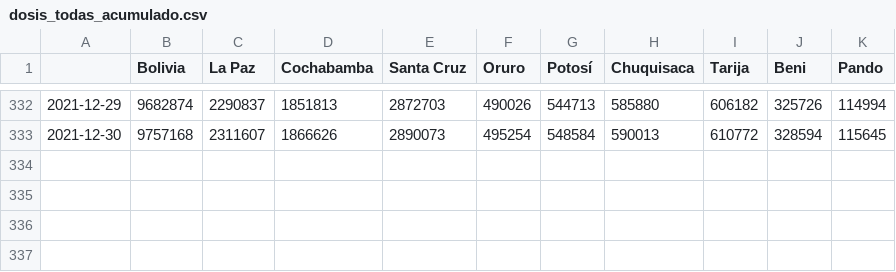
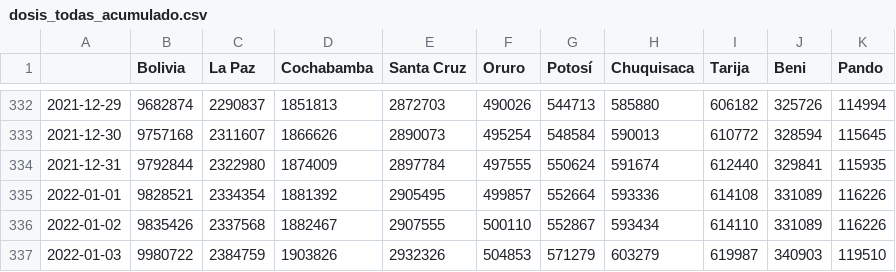
Before and after one commit to dquintani/vacunacion, a CSV file: datos/dosis_todas_acumulado.csv, drawn as a sheet; only a part is shown, gaps mark what is left out.

```diff
--- a/datos/dosis_todas_acumulado.csv
+++ b/datos/dosis_todas_acumulado.csv
@@ -333 +333,5 @@
 2021-12-30,9757168,2311607,1866626,2890073,495254,548584,590013,610772,328594,115645
+2021-12-31,9792844,2322980,1874009,2897784,497555,550624,591674,612440,329841,115935
+2022-01-01,9828521,2334354,1881392,2905495,499857,552664,593336,614108,331089,116226
+2022-01-02,9835426,2337568,1882467,2907555,500110,552867,593434,614110,331089,116226
+2022-01-03,9980722,2384759,1903826,2932326,504853,571279,603279,619987,340903,119510
```
Also changed, not shown: datos/dosis_refuerzo1_acumulado.csv, datos/pob_con_almenos_una_acumulado.csv, 17 other files.
